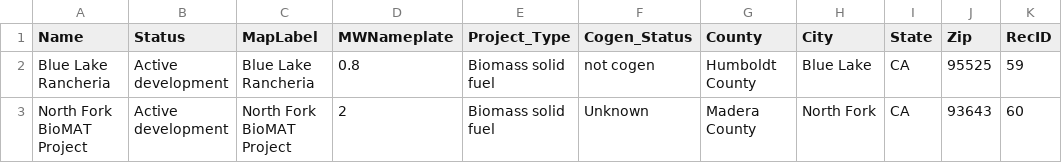
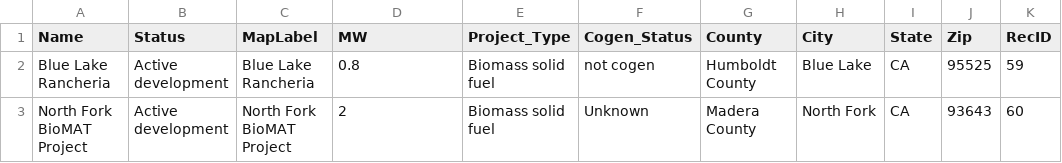
Before and after one commit to WoodResourcesGroup/WoodResourcesGroup.github.io, a CSV file: Projects/BiomassMap/Data/Powerplant.csv, drawn as a sheet; only a part is shown; the diff names each change by its address in the sheet, - before the commit and + after, or states it on an @@ line.

Commit message:
label change

```diff
--- a/Projects/BiomassMap/Data/Powerplant.csv
+++ b/Projects/BiomassMap/Data/Powerplant.csv
-D1: MWNameplate
+D1: MW
```
Also changed, not shown: 1 other file.
